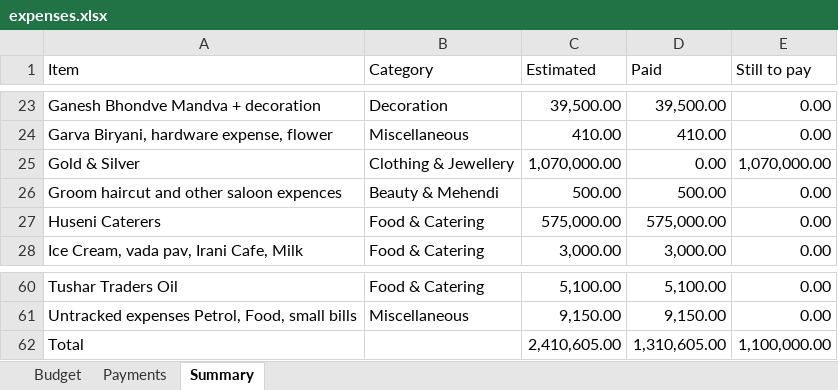
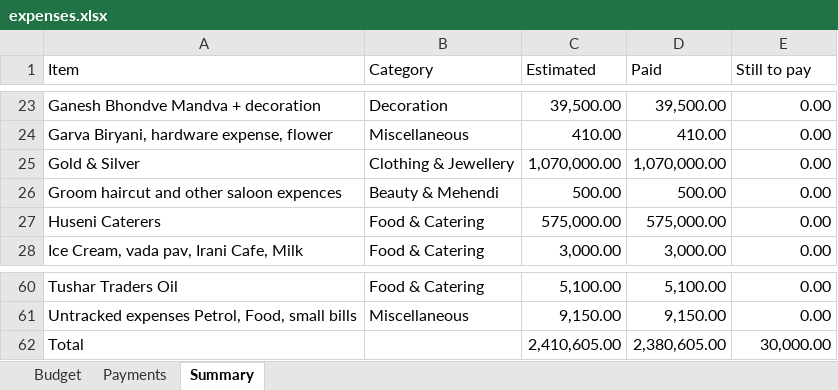
Before and after one commit to Asif-Nice/poc-track-expenses, an Excel workbook: data/expenses.xlsx, sheet Summary, drawn as a sheet; only a part is shown, gaps mark what is left out; values as stored, in another font and other column widths than the file's, no borders; the diff names each change by its address in the sheet, - before the commit and + after, or states it on an @@ line.

```diff
--- a/data/expenses.xlsx (sheet Summary)
+++ b/data/expenses.xlsx (sheet Summary)
-D25 (Paid): 0.00
+D25 (Paid): 1,070,000.00
-E25 (Still to pay): 1,070,000.00
+E25 (Still to pay): 0.00
-D62 (Paid): 1,310,605.00
+D62 (Paid): 2,380,605.00
-E62 (Still to pay): 1,100,000.00
+E62 (Still to pay): 30,000.00
```
Also changed, not shown: sheet Payments.
